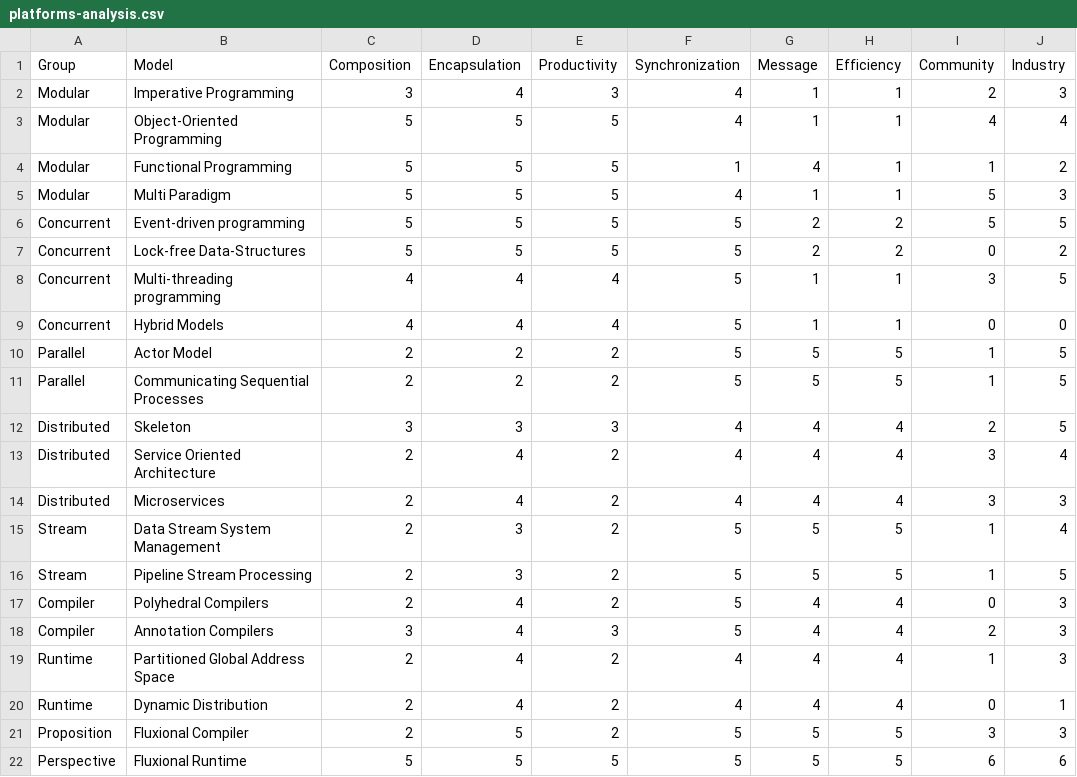
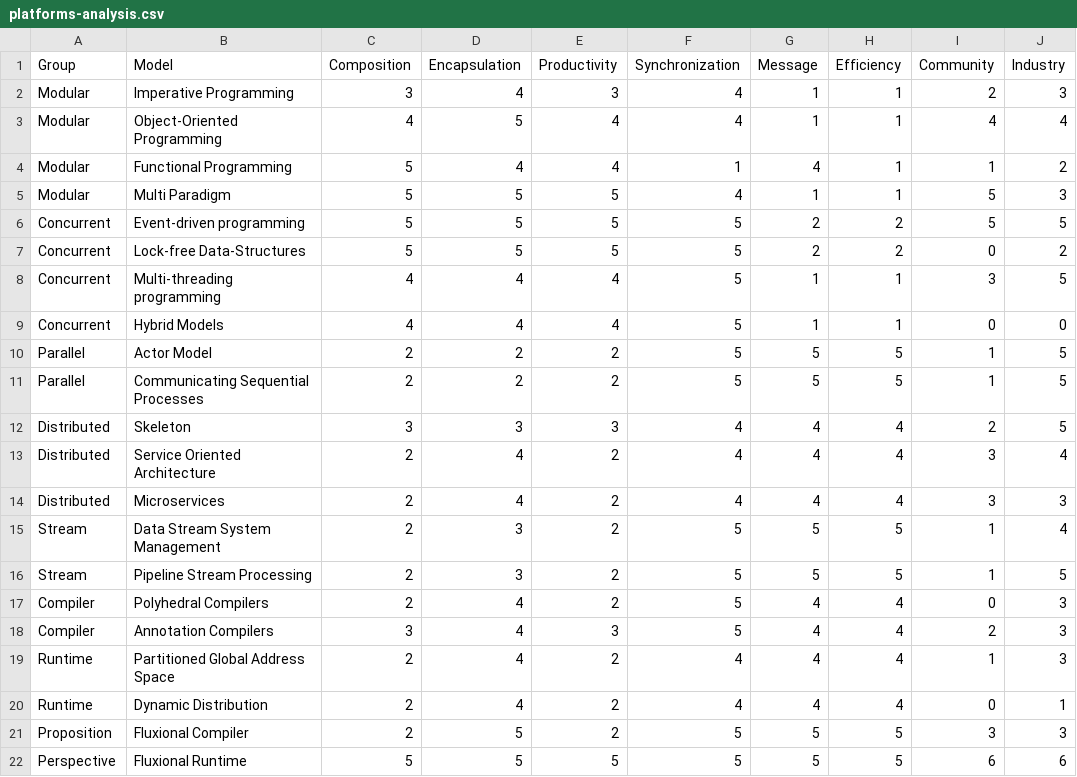
Before and after one commit to etnbrd/phd-thesis, a CSV file: data/csv/platforms-analysis.csv, drawn as a sheet; only a part is shown; the diff names each change by its address in the sheet, - before the commit and + after, or states it on an @@ line.

```diff
--- a/data/csv/platforms-analysis.csv
+++ b/data/csv/platforms-analysis.csv
-C3 (Composition): 5
+C3 (Composition): 4
-E3:E4 (Productivity): 5
+E3:E4 (Productivity): 4
-D4 (Encapsulation): 5
+D4 (Encapsulation): 4
```
Also changed, not shown: 1 other file.
